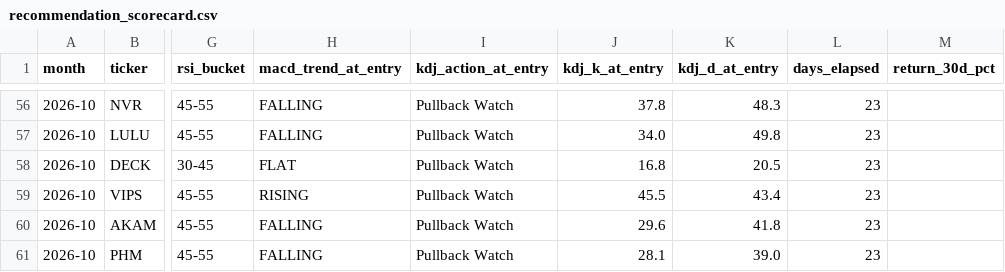
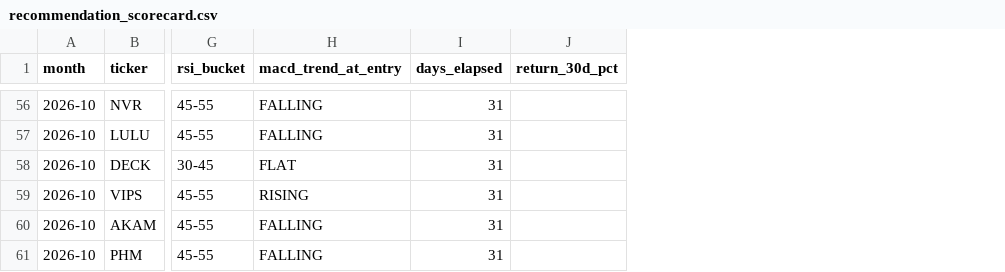
Before and after one commit to Allantyk1/US-Market-Dashboard, a CSV file: recommendation_scorecard.csv, drawn as a sheet; only a part is shown, gaps mark what is left out; removed rows and columns are numbered as before the commit, all else as after; the diff covers the shown part only; the diff names each change by its address in the sheet, - before the commit and + after, or states it on an @@ line.

```diff
--- a/recommendation_scorecard.csv
+++ b/recommendation_scorecard.csv
-column I (kdj_action_at_entry), rows 56-61: all Pullback Watch
-column J (kdj_k_at_entry), rows 56-61: 37.8 | 34.0 | 16.8 | 45.5 | 29.6 | 28.1
-column K (kdj_d_at_entry), rows 56-61: 48.3 | 49.8 | 20.5 | 43.4 | 41.8 | 39.0
-I56:I61 (days_elapsed): 23
+I56:I61 (days_elapsed): 31
```
Also changed, not shown: 56 edited cells elsewhere in this file, 1 other file.
